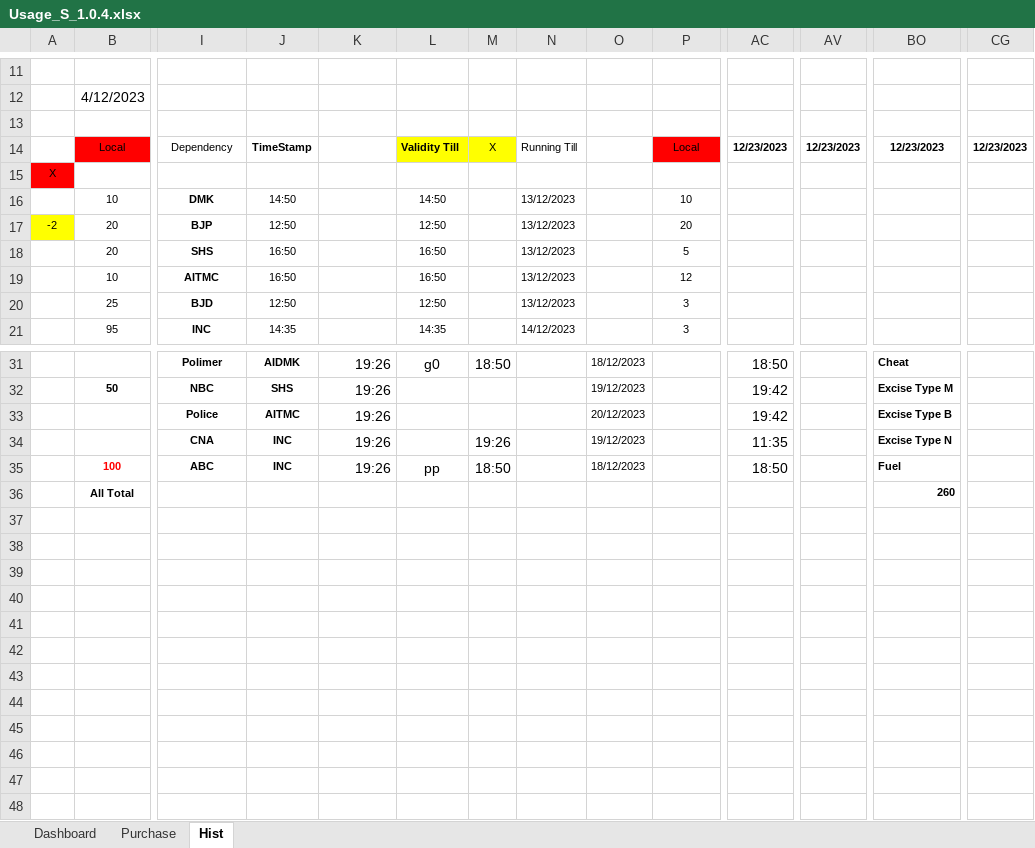
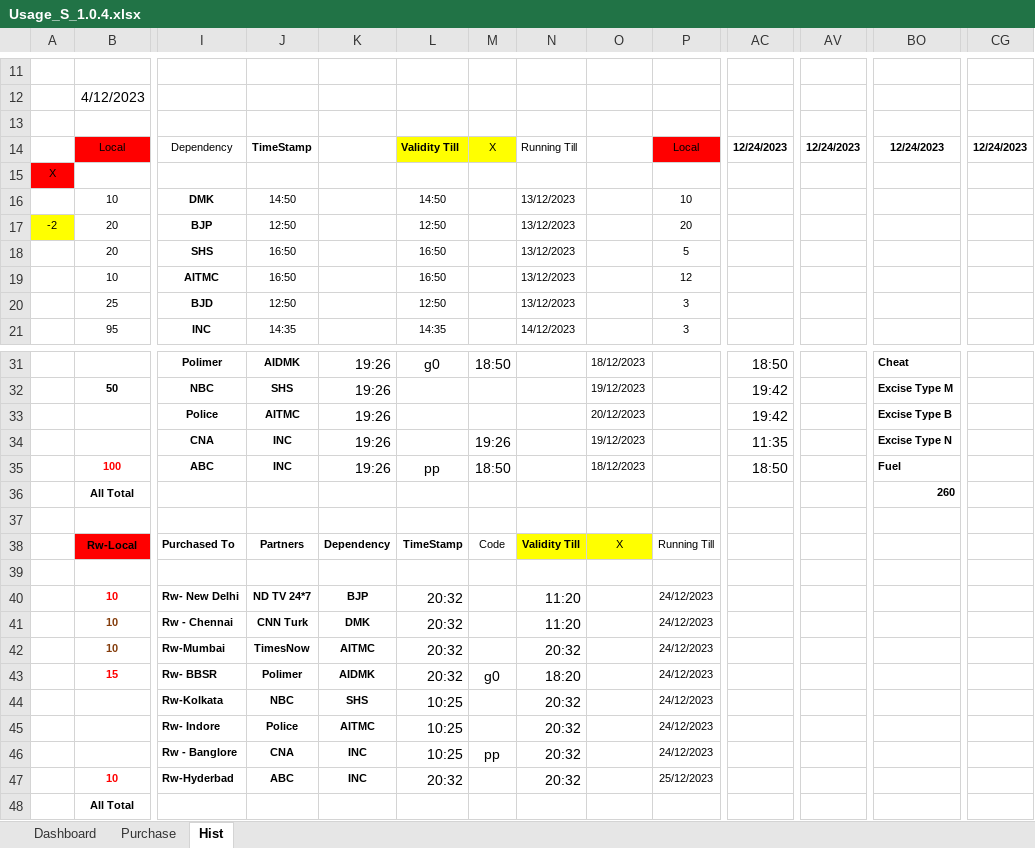
Before and after one commit to sawanCoder11/System_Work_RW, an Excel workbook: Usage_S_1.0.4.xlsx, sheet Hist, drawn as a sheet; only a part is shown, gaps mark what is left out; values as stored, in another font and other column widths than the file's, no borders; rows hold the shown columns only; the diff names each change by its address in the sheet, - before the commit and + after, or states it on an @@ line.

Commit message:
Rw Usage Updates_24122023
Boat Enabled
BirdW - 12 , FuelW - 9 , InCapacity = [13]

```diff
--- a/Usage_S_1.0.4.xlsx (sheet Hist)
+++ b/Usage_S_1.0.4.xlsx (sheet Hist)
-AC14: 12/23/2023
+AC14: 12/24/2023
-AV14: 12/23/2023
+AV14: 12/24/2023
-BO14: 12/23/2023
+BO14: 12/24/2023
-CG14: 12/23/2023
+CG14: 12/24/2023
+row 37: (empty)
+row 38:  | Rw-Local | Purchased To | Partners | Dependency | TimeStamp | Code | Validity Till | X | Running Till
+row 39: (empty)
+row 40:  | 10 | Rw- New Delhi | ND TV 24*7 | BJP | 20:32 |  | 11:20 |  | 24/12/2023
+row 41:  | 10 | Rw - Chennai | CNN Turk | DMK | 20:32 |  | 11:20 |  | 24/12/2023
+row 42:  | 10 | Rw-Mumbai | TimesNow | AITMC | 20:32 |  | 20:32 |  | 24/12/2023
+row 43:  | 15 | Rw- BBSR | Polimer | AIDMK | 20:32 | g0 | 18:20 |  | 24/12/2023
+row 44:  |  | Rw-Kolkata | NBC | SHS | 10:25 |  | 20:32 |  | 24/12/2023
+row 45:  |  | Rw- Indore | Police | AITMC | 10:25 |  | 20:32 |  | 24/12/2023
+row 46:  |  | Rw - Banglore | CNA | INC | 10:25 | pp | 20:32 |  | 24/12/2023
+row 47:  | 10 | Rw-Hyderbad | ABC | INC | 20:32 |  | 20:32 |  | 25/12/2023
+row 48:  | All Total
```
Also changed, not shown: sheet Dashboard, sheet Purchase, System_2.1.8.xlsx.
